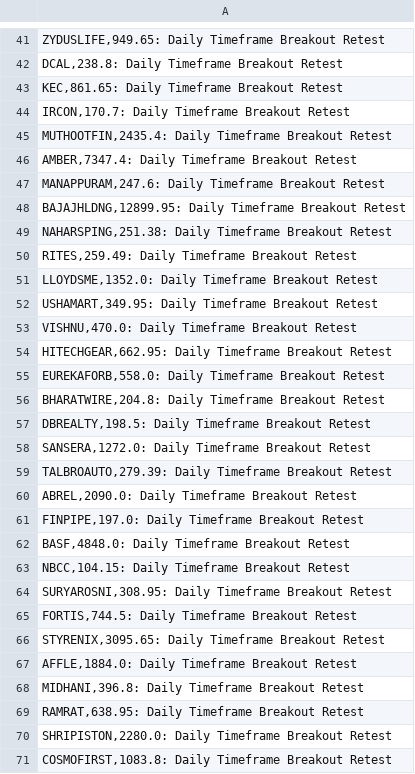
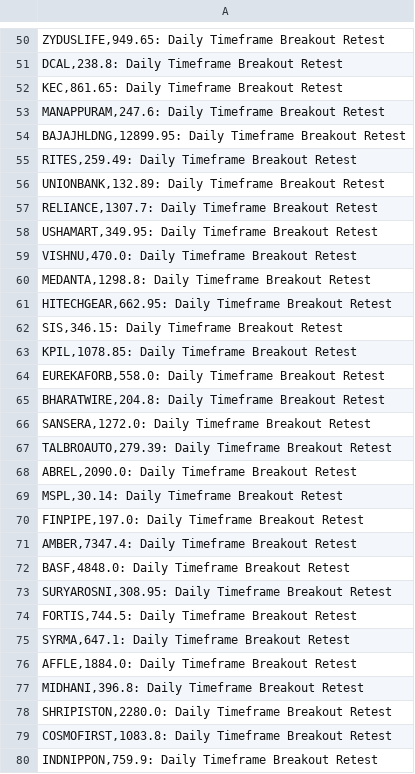
Before and after one commit to vibats/Daily_Notification_Data, a CSV file: Email_Notification_Data/Daily_Timeframe_Breakout_Retest.csv, drawn as a sheet; only a part is shown, gaps mark what is left out; the shorter side is filled out with more unchanged rows; the diff covers the shown part only.

```diff
--- a/Email_Notification_Data/Daily_Timeframe_Breakout_Retest.csv
+++ b/Email_Notification_Data/Daily_Timeframe_Breakout_Retest.csv
@@ -43,16 +52,15 @@
 "KEC,861.65: Daily Timeframe Breakout Retest"
-"IRCON,170.7: Daily Timeframe Breakout Retest"
-"MUTHOOTFIN,2435.4: Daily Timeframe Breakout Retest"
-"AMBER,7347.4: Daily Timeframe Breakout Retest"
 "MANAPPURAM,247.6: Daily Timeframe Breakout Retest"
 "BAJAJHLDNG,12899.95: Daily Timeframe Breakout Retest"
-"NAHARSPING,251.38: Daily Timeframe Breakout Retest"
 "RITES,259.49: Daily Timeframe Breakout Retest"
-"LLOYDSME,1352.0: Daily Timeframe Breakout Retest"
+"UNIONBANK,132.89: Daily Timeframe Breakout Retest"
+"RELIANCE,1307.7: Daily Timeframe Breakout Retest"
 "USHAMART,349.95: Daily Timeframe Breakout Retest"
 "VISHNU,470.0: Daily Timeframe Breakout Retest"
+"MEDANTA,1298.8: Daily Timeframe Breakout Retest"
 "HITECHGEAR,662.95: Daily Timeframe Breakout Retest"
+"SIS,346.15: Daily Timeframe Breakout Retest"
+"KPIL,1078.85: Daily Timeframe Breakout Retest"
 "EUREKAFORB,558.0: Daily Timeframe Breakout Retest"
 "BHARATWIRE,204.8: Daily Timeframe Breakout Retest"
-"DBREALTY,198.5: Daily Timeframe Breakout Retest"
 "SANSERA,1272.0: Daily Timeframe Breakout Retest"
@@ -60,11 +68,11 @@
 "ABREL,2090.0: Daily Timeframe Breakout Retest"
+"MSPL,30.14: Daily Timeframe Breakout Retest"
 "FINPIPE,197.0: Daily Timeframe Breakout Retest"
+"AMBER,7347.4: Daily Timeframe Breakout Retest"
 "BASF,4848.0: Daily Timeframe Breakout Retest"
-"NBCC,104.15: Daily Timeframe Breakout Retest"
 "SURYAROSNI,308.95: Daily Timeframe Breakout Retest"
 "FORTIS,744.5: Daily Timeframe Breakout Retest"
-"STYRENIX,3095.65: Daily Timeframe Breakout Retest"
+"SYRMA,647.1: Daily Timeframe Breakout Retest"
 "AFFLE,1884.0: Daily Timeframe Breakout Retest"
 "MIDHANI,396.8: Daily Timeframe Breakout Retest"
-"RAMRAT,638.95: Daily Timeframe Breakout Retest"
 "SHRIPISTON,2280.0: Daily Timeframe Breakout Retest"
```
Also changed, not shown: 15 added rows, 7 removed rows and 6 edited cells elsewhere in this file, Email_Notification_Data/Daily_TimeFrame_Horizontal_Support.csv, Email_Notification_Data/Weekly_Timeframe_Breakout_Retest.csv, 1 other file.
